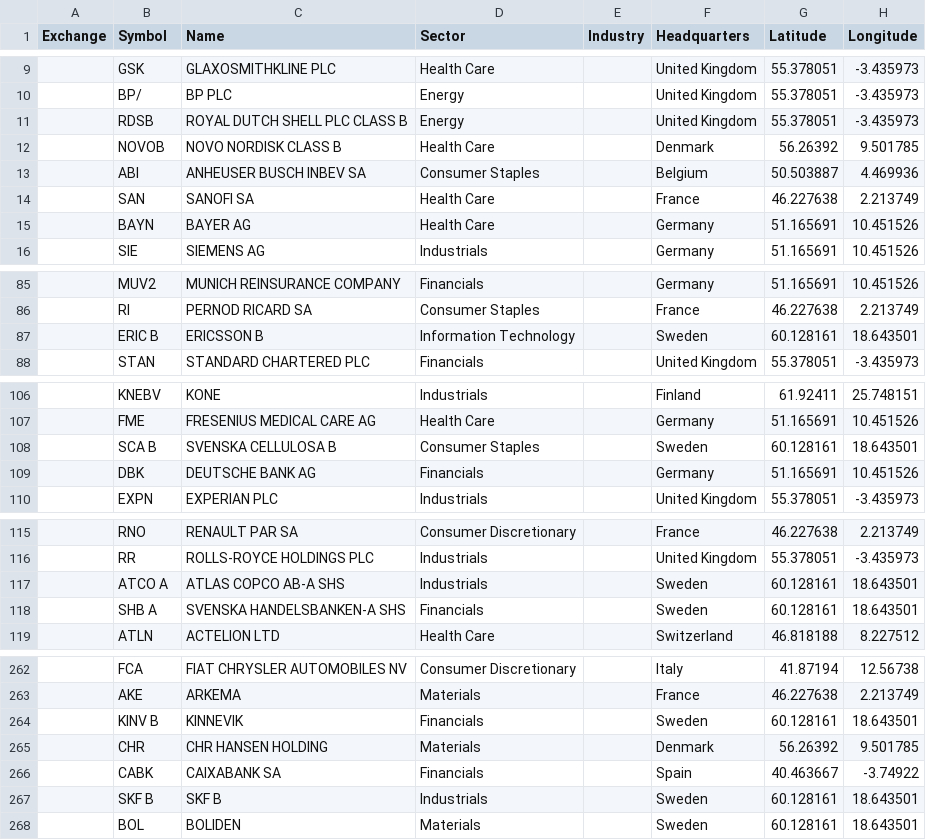
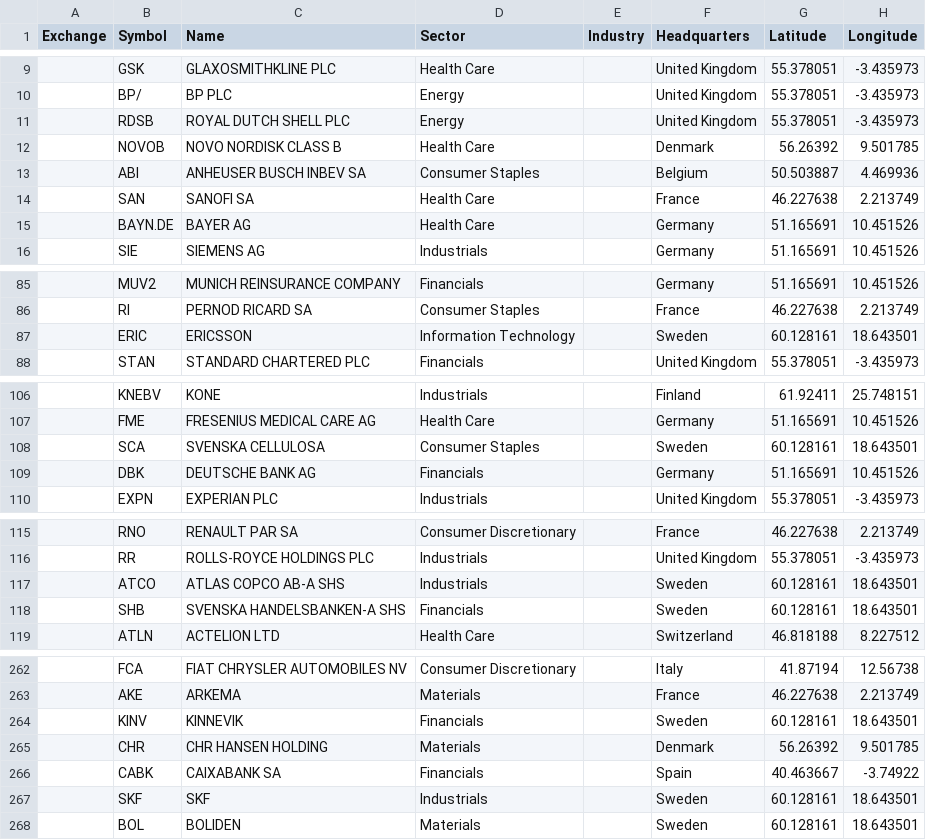
Before and after one commit to mbustosorg/orbital-drift, a CSV file: orbital_drift/data/index/S&P Europe 350.csv, drawn as a sheet; only a part is shown, gaps mark what is left out; the diff covers the shown part only.

```diff
--- a/orbital_drift/data/index/S&P Europe 350.csv
+++ b/orbital_drift/data/index/S&P Europe 350.csv
@@ -10,3 +10,3 @@ Exchange,Symbol,Name,Sector,Industry,Headquarters,Latitude,Longitude
 ,BP/,BP PLC,Energy,,United Kingdom,55.378051,-3.435973
-,RDSB,ROYAL DUTCH SHELL PLC CLASS B,Energy,,United Kingdom,55.378051,-3.435973
+,RDSB,ROYAL DUTCH SHELL PLC,Energy,,United Kingdom,55.378051,-3.435973
 ,NOVOB,NOVO NORDISK CLASS B,Health Care,,Denmark,56.26392,9.501785
@@ -14,3 +14,3 @@ Exchange,Symbol,Name,Sector,Industry,Headquarters,Latitude,Longitude
 ,SAN,SANOFI SA,Health Care,,France,46.227638,2.213749
-,BAYN,BAYER AG,Health Care,,Germany,51.165691,10.451526
+,BAYN.DE,BAYER AG,Health Care,,Germany,51.165691,10.451526
 ,SIE,SIEMENS AG,Industrials,,Germany,51.165691,10.451526
@@ -86,3 +86,3 @@ Exchange,Symbol,Name,Sector,Industry,Headquarters,Latitude,Longitude
 ,RI,PERNOD RICARD SA,Consumer Staples,,France,46.227638,2.213749
-,ERIC B,ERICSSON B,Information Technology,,Sweden,60.128161,18.643501
+,ERIC,ERICSSON,Information Technology,,Sweden,60.128161,18.643501
 ,STAN,STANDARD CHARTERED PLC,Financials,,United Kingdom,55.378051,-3.435973
@@ -107,3 +107,3 @@ Exchange,Symbol,Name,Sector,Industry,Headquarters,Latitude,Longitude
 ,FME,FRESENIUS MEDICAL CARE AG,Health Care,,Germany,51.165691,10.451526
-,SCA B,SVENSKA CELLULOSA B,Consumer Staples,,Sweden,60.128161,18.643501
+,SCA,SVENSKA CELLULOSA,Consumer Staples,,Sweden,60.128161,18.643501
 ,DBK,DEUTSCHE BANK AG,Financials,,Germany,51.165691,10.451526
@@ -116,4 +116,4 @@ Exchange,Symbol,Name,Sector,Industry,Headquarters,Latitude,Longitude
 ,RR,ROLLS-ROYCE HOLDINGS PLC,Industrials,,United Kingdom,55.378051,-3.435973
-,ATCO A,ATLAS COPCO AB-A SHS,Industrials,,Sweden,60.128161,18.643501
-,SHB A,SVENSKA HANDELSBANKEN-A SHS,Financials,,Sweden,60.128161,18.643501
+,ATCO,ATLAS COPCO AB-A SHS,Industrials,,Sweden,60.128161,18.643501
+,SHB,SVENSKA HANDELSBANKEN-A SHS,Financials,,Sweden,60.128161,18.643501
 ,ATLN,ACTELION LTD,Health Care,,Switzerland,46.818188,8.227512
@@ -263,6 +263,6 @@ Exchange,Symbol,Name,Sector,Industry,Headquarters,Latitude,Longitude
 ,AKE,ARKEMA,Materials,,France,46.227638,2.213749
-,KINV B,KINNEVIK,Financials,,Sweden,60.128161,18.643501
+,KINV,KINNEVIK,Financials,,Sweden,60.128161,18.643501
 ,CHR,CHR HANSEN HOLDING,Materials,,Denmark,56.26392,9.501785
 ,CABK,CAIXABANK SA,Financials,,Spain,40.463667,-3.74922
-,SKF B,SKF B,Industrials,,Sweden,60.128161,18.643501
+,SKF,SKF,Industrials,,Sweden,60.128161,18.643501
 ,BOL,BOLIDEN,Materials,,Sweden,60.128161,18.643501
```
Also changed, not shown: 30 edited cells elsewhere in this file, orbital_drift/data/index/S&P 500.csv, orbital_drift/data/index/S&P Latin America 40.csv, 9 other files.
